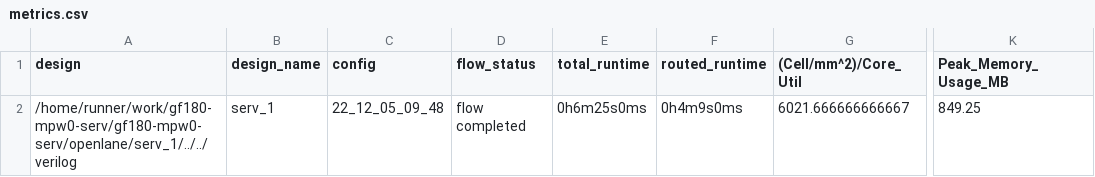
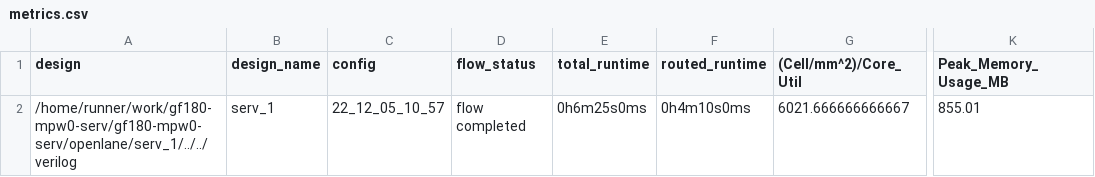
Before and after one commit to gregdavill/gf180-mpw0-serv, a CSV file: signoff/serv_1/metrics.csv, drawn as a sheet; only a part is shown, gaps mark what is left out; the diff names each change by its address in the sheet, - before the commit and + after, or states it on an @@ line.

```diff
--- a/signoff/serv_1/metrics.csv
+++ b/signoff/serv_1/metrics.csv
-C2 (config): 22_12_05_09_48
+C2 (config): 22_12_05_10_57
-F2 (routed_runtime): 0h4m9s0ms
+F2 (routed_runtime): 0h4m10s0ms
-K2 (Peak_Memory_Usage_MB): 849.25
+K2 (Peak_Memory_Usage_MB): 855.01
```
Also changed, not shown: signoff/serv_0/metrics.csv, signoff/serv_2/metrics.csv, 24 other files.
